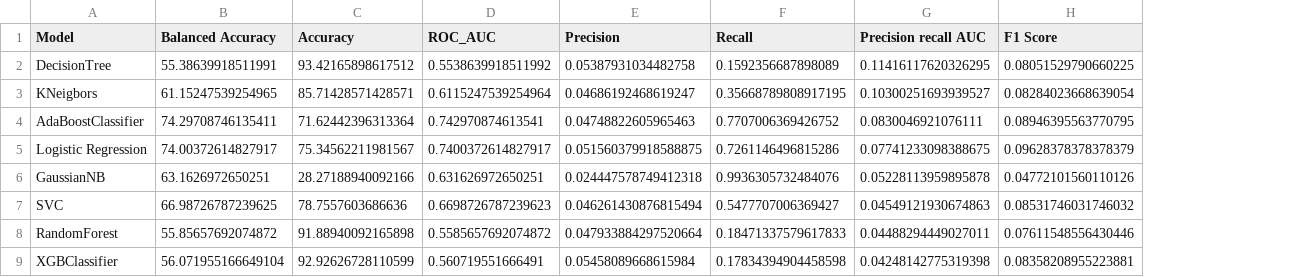
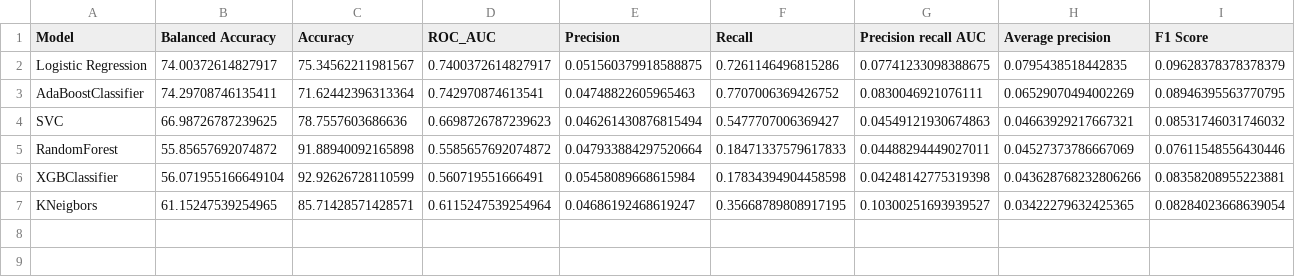
Before and after one commit to antoniocc12/Prediccion-ictus, a CSV file: data/comparaciones.csv, drawn as a sheet; removed rows and columns are numbered as before the commit, all else as after; the diff names each change by its address in the sheet, - before the commit and + after, or states it on an @@ line.

```diff
--- a/data/comparaciones.csv
+++ b/data/comparaciones.csv
+column H (Average precision), rows 3-6: 0.06529070494002269 | 0.04663929217667321 | 0.04527373786667069 | 0.043628768232806266
-row 2: DecisionTree | 55.38639918511991 | 93.42165898617512 | 0.5538639918511992 | 0.05387931034482758 | 0.1592356687898089 | 0.11416117620326295 | 0.08051529790660225
@@ row 5 moved to row 2: Logistic Regression @@
-row 6: GaussianNB | 63.1626972650251 | 28.27188940092166 | 0.631626972650251 | 0.024447578749412318 | 0.9936305732484076 | 0.05228113959895878 | 0.04772101560110126
@@ row 3 moved to row 7: KNeigbors @@
```
Also changed, not shown: 19 other files.
